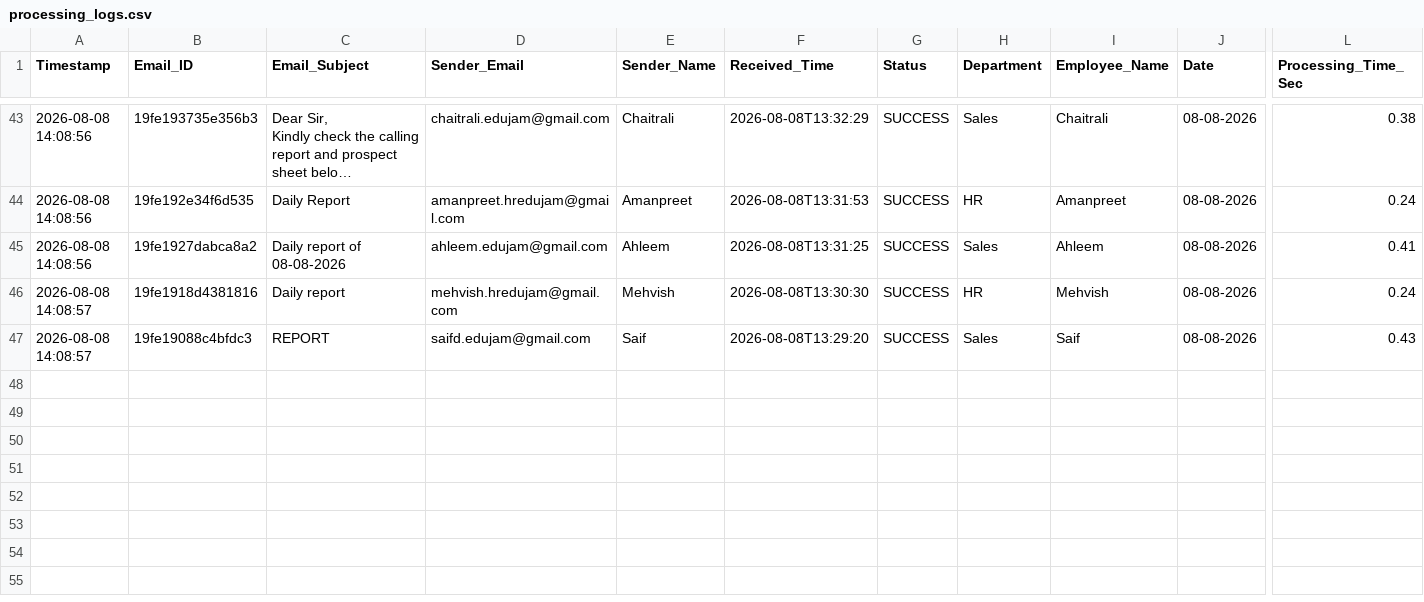
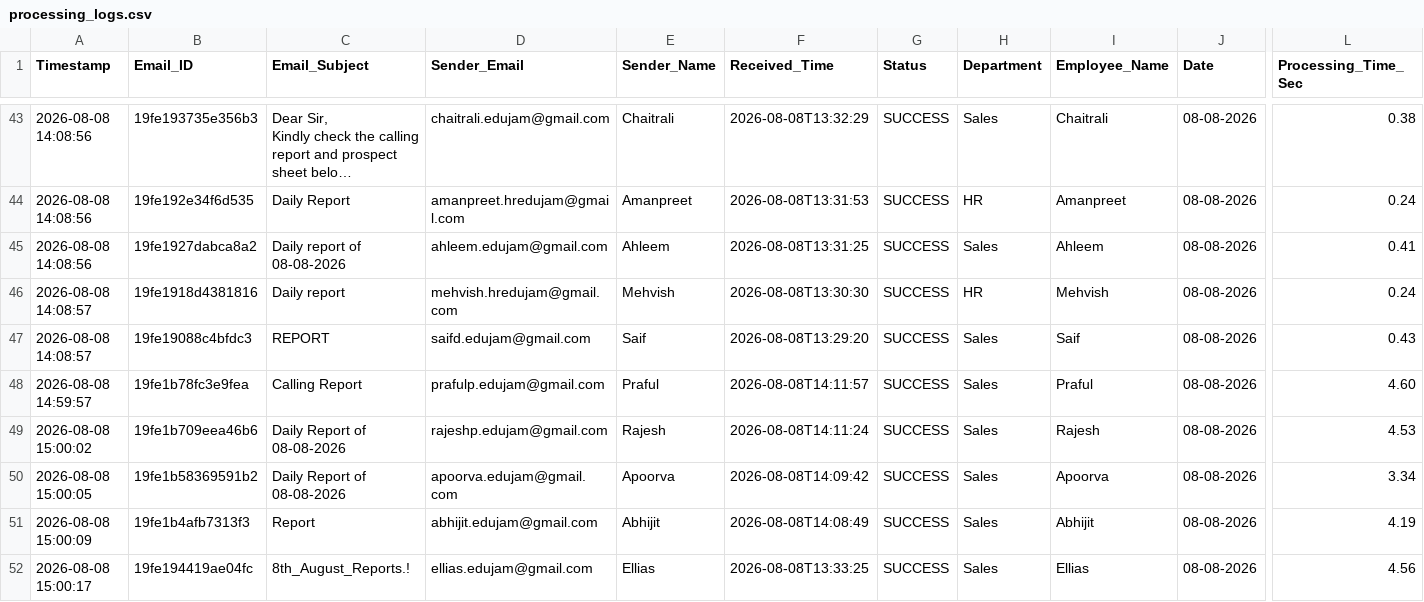
Before and after one commit to Hardik0241/Report_Automation, a CSV file: Working_Report_Editor/logs/processing_logs.csv, drawn as a sheet; only a part is shown, gaps mark what is left out; long unchanged cells end in …; rows hold the shown columns only; the diff names each change by its address in the sheet, - before the commit and + after, or states it on an @@ line.

```diff
--- a/Working_Report_Editor/logs/processing_logs.csv
+++ b/Working_Report_Editor/logs/processing_logs.csv
+row 48: 2026-08-08 14:59:57 | 19fe1b78fc3e9fea | Calling Report | prafulp.edujam@gmail.com | Praful | 2026-08-08T14:11:57 | SUCCESS | Sales | Praful | 08-08-2026 | 4.60
+row 49: 2026-08-08 15:00:02 | 19fe1b709eea46b6 | Daily Report of 08-08-2026 | rajeshp.edujam@gmail.com | Rajesh | 2026-08-08T14:11:24 | SUCCESS | Sales | Rajesh | 08-08-2026 | 4.53
+row 50: 2026-08-08 15:00:05 | 19fe1b58369591b2 | Daily Report of 08-08-2026 | apoorva.edujam@gmail.com | Apoorva | 2026-08-08T14:09:42 | SUCCESS | Sales | Apoorva | 08-08-2026 | 3.34
+row 51: 2026-08-08 15:00:09 | 19fe1b4afb7313f3 | Report | abhijit.edujam@gmail.com | Abhijit | 2026-08-08T14:08:49 | SUCCESS | Sales | Abhijit | 08-08-2026 | 4.19
+row 52: 2026-08-08 15:00:17 | 19fe194419ae04fc | 8th_August_Reports.! | ellias.edujam@gmail.com | Ellias | 2026-08-08T13:33:25 | SUCCESS | Sales | Ellias | 08-08-2026 | 4.56
```
